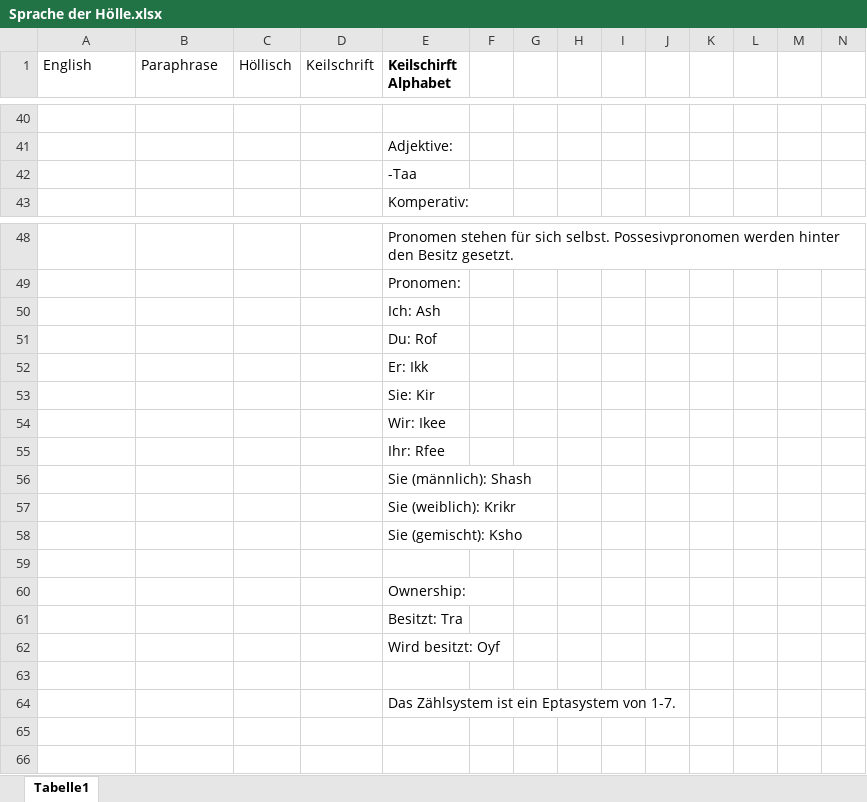
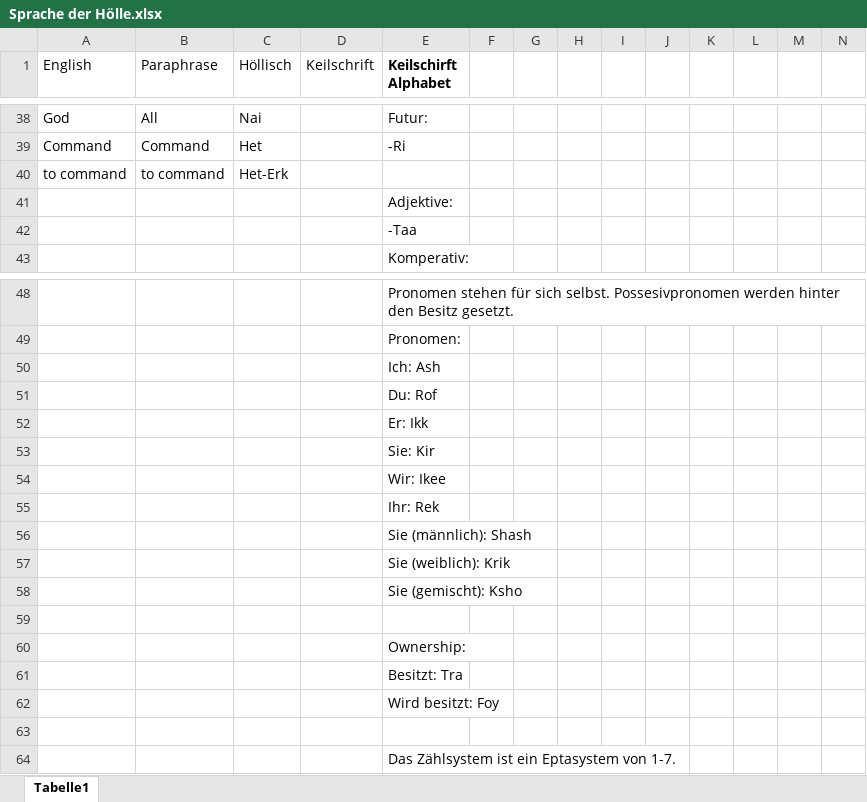
Before and after one commit to Huhn-Gaming/pnpWiki, an Excel workbook: docs/Buch Bayrische Nächte/Sprache der Hölle.xlsx, sheet Tabelle1, drawn as a sheet; only a part is shown, gaps mark what is left out; values as stored, in another font and other column widths than the file's, no borders; addresses are those after the commit; rows hold the shown columns only; the diff covers the shown part only; the diff names each change by its address in the sheet, - before the commit and + after, or states it on an @@ line.

```diff
--- a/docs/Buch Bayrische Nächte/Sprache der Hölle.xlsx (sheet Tabelle1)
+++ b/docs/Buch Bayrische Nächte/Sprache der Hölle.xlsx (sheet Tabelle1)
-row 38: (empty)
+row 38: God | All | Nai |  | Futur:
+row 39: Command | Command | Het |  | -Ri
+row 40: to command | to command | Het-Erk
-E55 (Keilschirft Alphabet): Ihr: Rfee
+E55 (Keilschirft Alphabet): Ihr: Rek
-E57 (Keilschirft Alphabet): Sie (weiblich): Krikr
+E57 (Keilschirft Alphabet): Sie (weiblich): Krik
-E62 (Keilschirft Alphabet): Wird besitzt: Oyf
+E62 (Keilschirft Alphabet): Wird besitzt: Foy
```
Also changed, not shown: 3 added rows, 5 removed rows and 55 edited cells elsewhere in this sheet, 10 other files.
